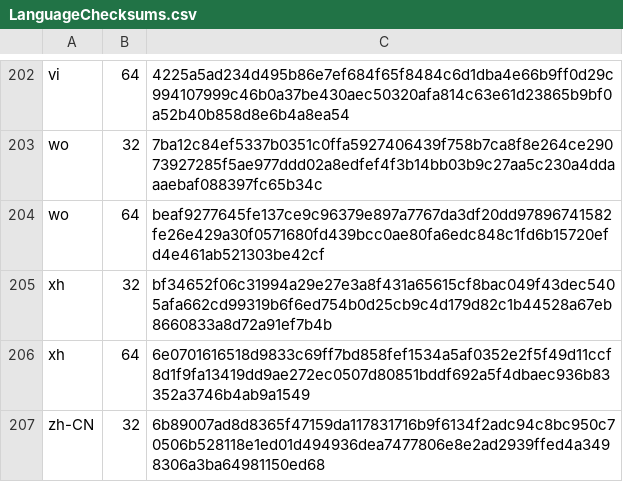
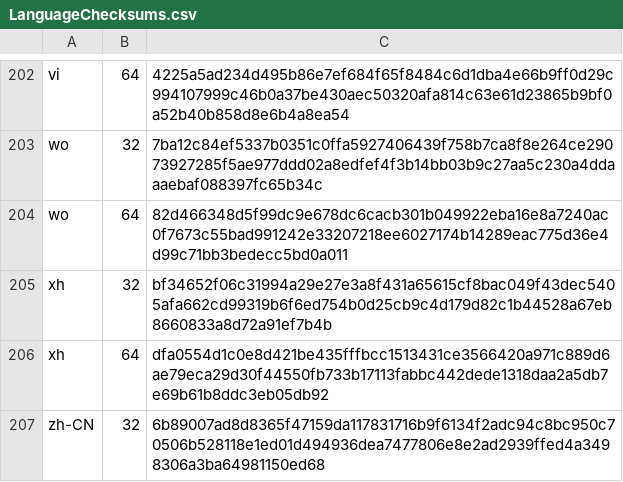
Before and after one commit to mkevenaar/chocolatey-packages, a CSV file: automatic/firefox-nightly/tools/LanguageChecksums.csv, drawn as a sheet; only a part is shown, gaps mark what is left out; the diff covers the shown part only.

Commit message:
AU: 1 updated - firefox-nightly [skip ci] https://gist.github.com/675e3f672bda54270f8d7f5415f9374d/f21a7abca4a5339de3f403b42d939b91f30d7f1b

```diff
--- a/automatic/firefox-nightly/tools/LanguageChecksums.csv
+++ b/automatic/firefox-nightly/tools/LanguageChecksums.csv
@@ -203,5 +203,5 @@ vi|64|4225a5ad234d495b86e7ef684f65f8484c6d1dba4e66b9ff0d29c994107999c46b0a37be43
 wo|32|7ba12c84ef5337b0351c0ffa5927406439f758b7ca8f8e264ce29073927285f5ae977ddd02a8edfef4f3b14bb03b9c27aa5c230a4ddaaaebaf088397fc65b34c
-wo|64|beaf9277645fe137ce9c96379e897a7767da3df20dd97896741582fe26e429a30f0571680fd439bcc0ae80fa6edc848c1fd6b15720efd4e461ab521303be42cf
+wo|64|82d466348d5f99dc9e678dc6cacb301b049922eba16e8a7240ac0f7673c55bad991242e33207218ee6027174b14289eac775d36e4d99c71bb3bedecc5bd0a011
 xh|32|bf34652f06c31994a29e27e3a8f431a65615cf8bac049f43dec5405afa662cd99319b6f6ed754b0d25cb9c4d179d82c1b44528a67eb8660833a8d72a91ef7b4b
-xh|64|6e0701616518d9833c69ff7bd858fef1534a5af0352e2f5f49d11ccf8d1f9fa13419dd9ae272ec0507d80851bddf692a5f4dbaec936b83352a3746b4ab9a1549
+xh|64|dfa0554d1c0e8d421be435fffbcc1513431ce3566420a971c889d6ae79eca29d30f44550fb733b17113fabbc442dede1318daa2a5db7e69b61b8ddc3eb05db92
 zh-CN|32|6b89007ad8d8365f47159da117831716b9f6134f2adc94c8bc950c70506b528118e1ed01d494936dea7477806e8e2ad2939ffed4a3498306a3ba64981150ed68
```
Also changed, not shown: 10 edited cells elsewhere in this file, 3 other files.
